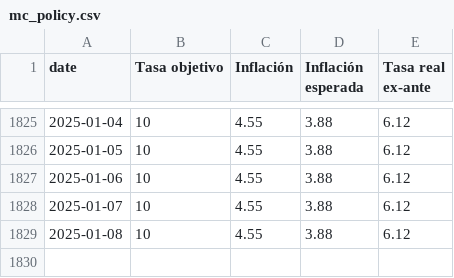
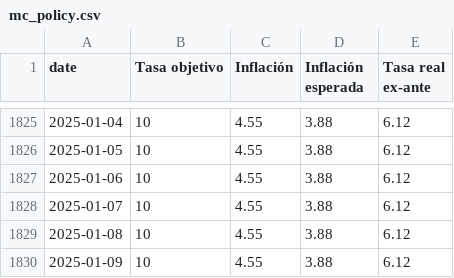
Before and after one commit to jadrk040507/skope-docs, a CSV file: scripts/data/mc_policy.csv, drawn as a sheet; only a part is shown, gaps mark what is left out; the diff names each change by its address in the sheet, - before the commit and + after, or states it on an @@ line.

```diff
--- a/scripts/data/mc_policy.csv
+++ b/scripts/data/mc_policy.csv
+row 1830: 2025-01-09 | 10 | 4.55 | 3.88 | 6.12
```
Also changed, not shown: scripts/data/mc_policy_mxnusd.csv.
